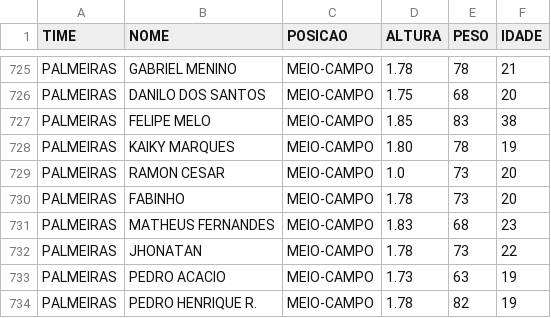
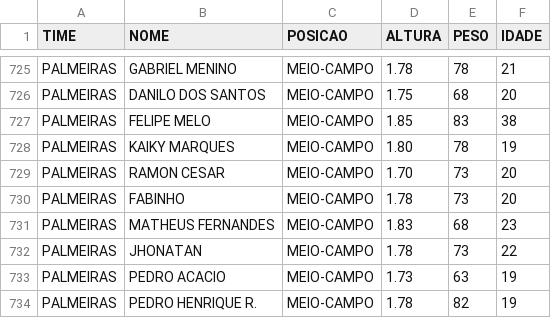
Before and after one commit to AbraaoDev/calcNumProject, a CSV file: api/BrasileiraoSerieA.csv, drawn as a sheet; only a part is shown, gaps mark what is left out.

Commit message:
⚽ Bola na Rede

```diff
--- a/api/BrasileiraoSerieA.csv
+++ b/api/BrasileiraoSerieA.csv
@@ -728,3 +728,3 @@ PALMEIRAS,FELIPE MELO,MEIO-CAMPO,1.85,83,38
 PALMEIRAS,KAIKY MARQUES,MEIO-CAMPO,1.80,78,19
-PALMEIRAS,RAMON CESAR,MEIO-CAMPO,1.0,73,20
+PALMEIRAS,RAMON CESAR,MEIO-CAMPO,1.70,73,20
 PALMEIRAS,FABINHO,MEIO-CAMPO,1.78,73,20
```
